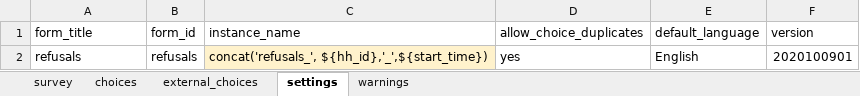
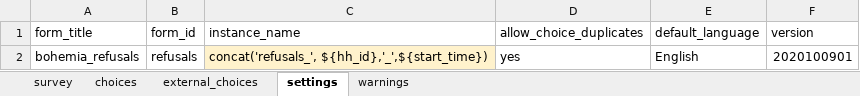
Before and after one commit to linl33/bohemia, an Excel workbook: forms/refusals/refusals.xlsx, sheet settings, drawn as a sheet; values as stored, in another font and other column widths than the file's, no borders; charts and pictures not drawn; the diff names each change by its address in the sheet, - before the commit and + after, or states it on an @@ line.

```diff
--- a/forms/refusals/refusals.xlsx (sheet settings)
+++ b/forms/refusals/refusals.xlsx (sheet settings)
-A2 (form_title): refusals
+A2 (form_title): bohemia_refusals
```
Also changed, not shown: forms/census/census.xlsx, forms/enumerations/enumerations.xlsx, 10 other files.
